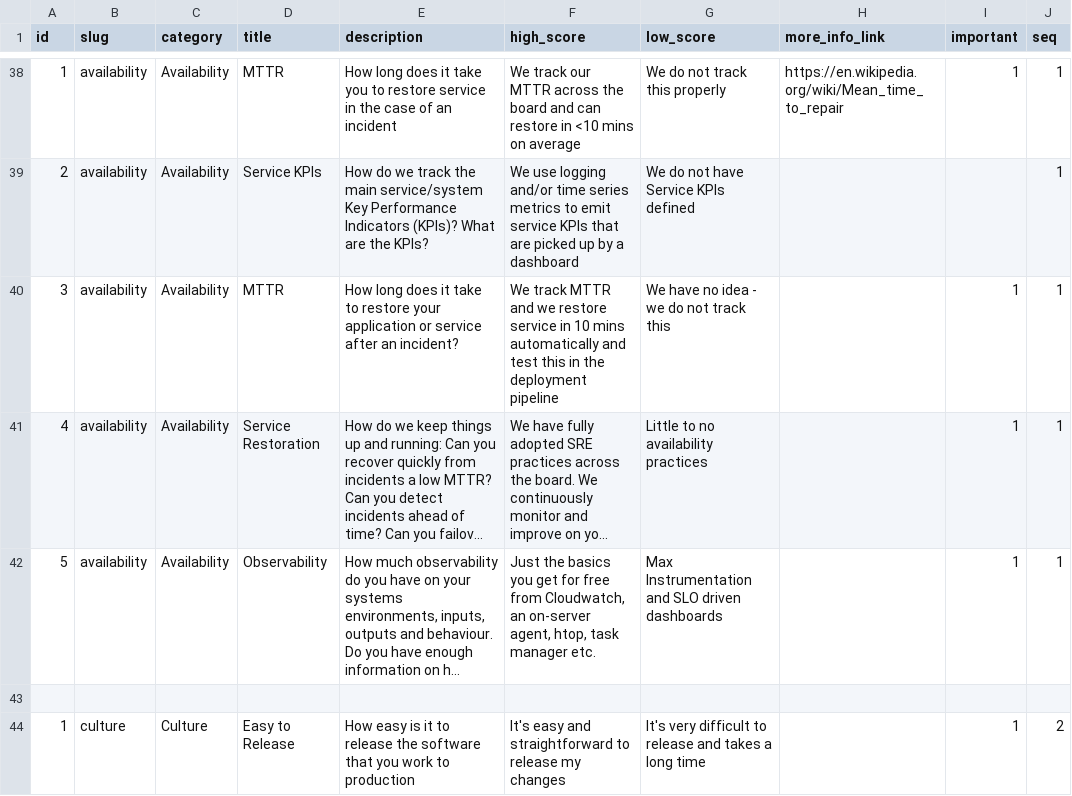
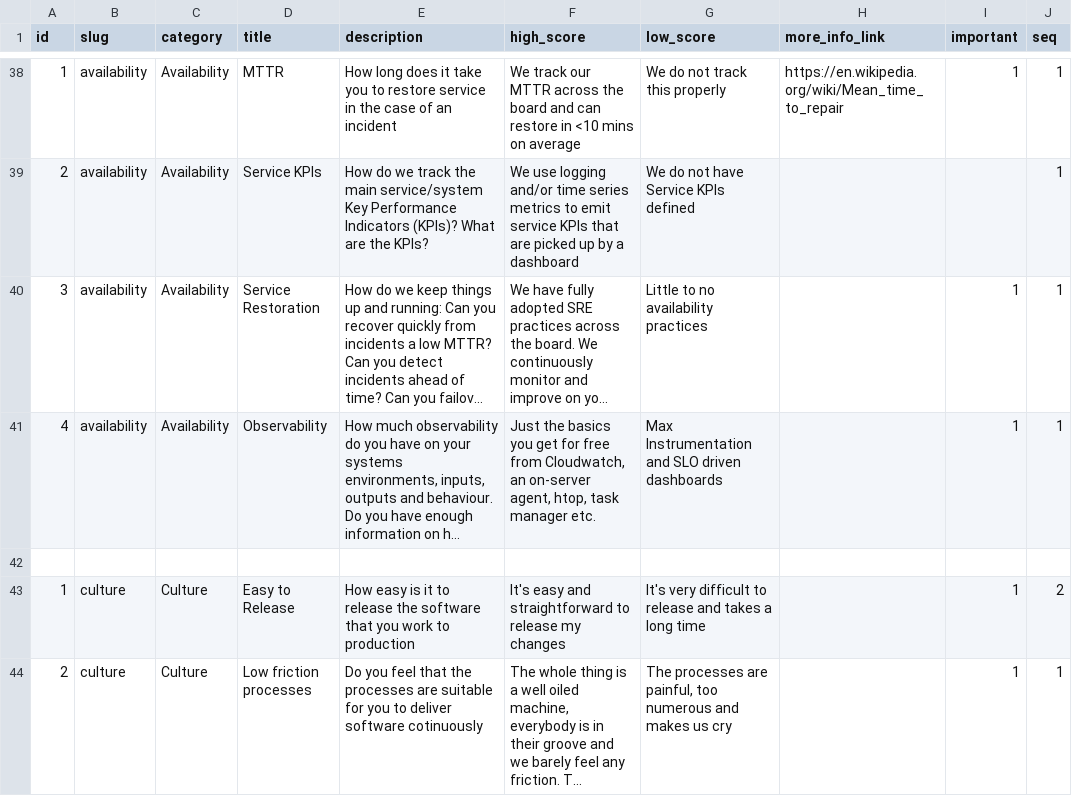
Before and after one commit to jujhars13/devsecops-assessment-cards, a CSV file: data.csv, drawn as a sheet; only a part is shown, gaps mark what is left out; the shorter side is filled out with more unchanged rows; long unchanged cells end in …; removed rows and columns are numbered as before the commit, all else as after; the diff names each change by its address in the sheet, - before the commit and + after, or states it on an @@ line.

```diff
--- a/data.csv
+++ b/data.csv
-row 40: 3 | availability | Availability | MTTR | How long does it take to restore your application or service after an incident? | We track MTTR and we restore service in 10 mins automatically and test this in the deployment pipeline | We have no idea - we do not track this |  | 1 | 1
-A40 (id): 4
+A40 (id): 3
-A41 (id): 5
+A41 (id): 4
```
Also changed, not shown: 1 other file.
